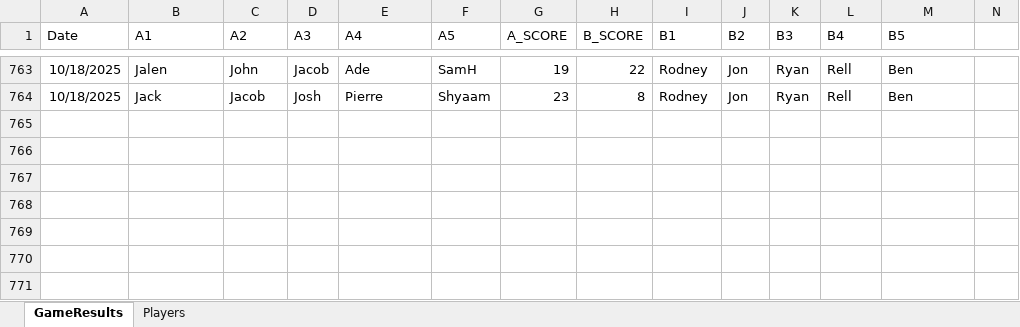
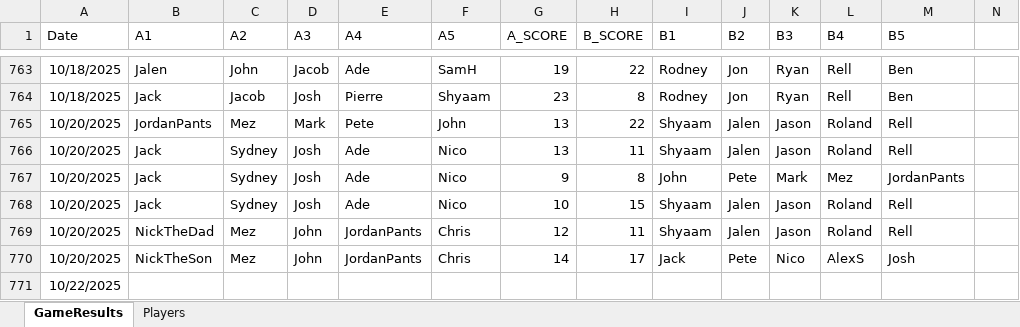
Before and after one commit to jmgjasongardner/naismith-nerds, an Excel workbook: collective_bball/GameResults.xlsm, sheet GameResults, drawn as a sheet; only a part is shown, gaps mark what is left out; values as stored, in another font and other column widths than the file's, no borders; rows hold the shown columns only; the diff names each change by its address in the sheet, - before the commit and + after, or states it on an @@ line.

Commit message:
Oct 20 results

```diff
--- a/collective_bball/GameResults.xlsm (sheet GameResults)
+++ b/collective_bball/GameResults.xlsm (sheet GameResults)
+row 765: 10/20/2025 | JordanPants | Mez | Mark | Pete | John | 13 | 22 | Shyaam | Jalen | Jason | Roland | Rell
+row 766: 10/20/2025 | Jack | Sydney | Josh | Ade | Nico | 13 | 11 | Shyaam | Jalen | Jason | Roland | Rell
+row 767: 10/20/2025 | Jack | Sydney | Josh | Ade | Nico | 9 | 8 | John | Pete | Mark | Mez | JordanPants
+row 768: 10/20/2025 | Jack | Sydney | Josh | Ade | Nico | 10 | 15 | Shyaam | Jalen | Jason | Roland | Rell
+row 769: 10/20/2025 | NickTheDad | Mez | John | JordanPants | Chris | 12 | 11 | Shyaam | Jalen | Jason | Roland | Rell
+row 770: 10/20/2025 | NickTheSon | Mez | John | JordanPants | Chris | 14 | 17 | Jack | Pete | Nico | AlexS | Josh
+row 771: 10/22/2025
```
Also changed, not shown: sheet Players, 1 other file.
